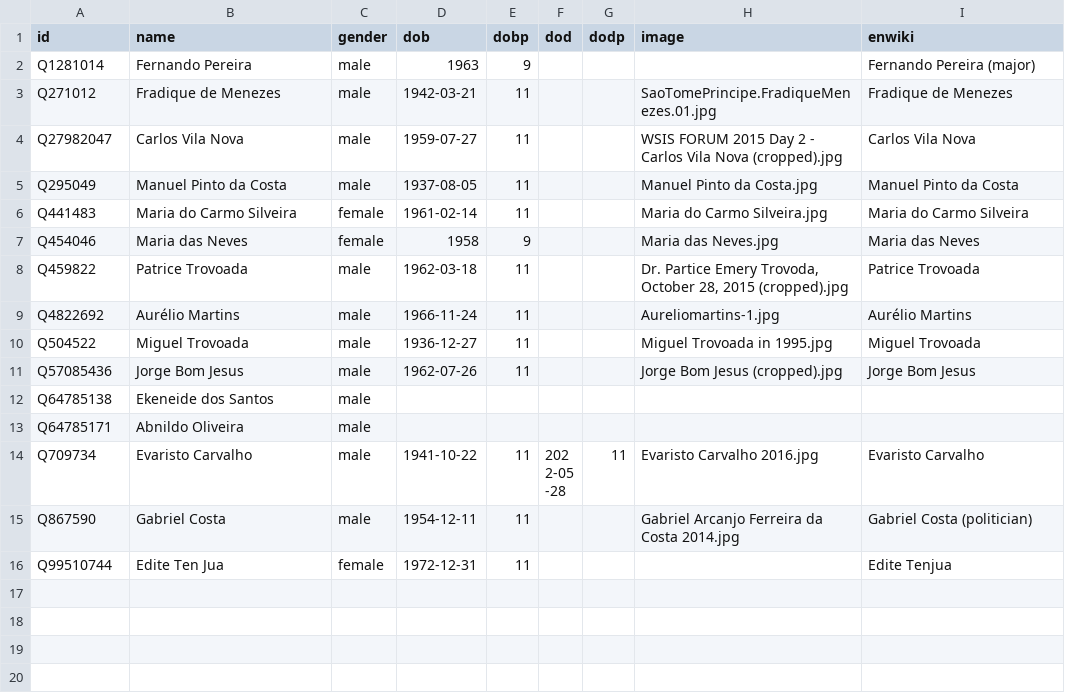
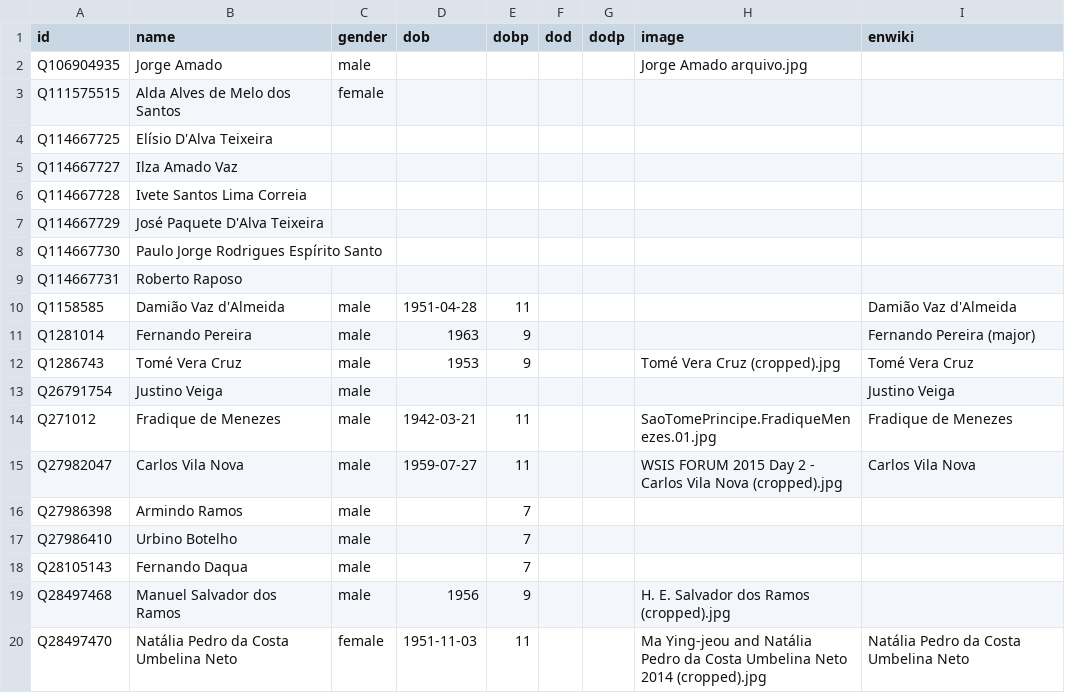
Before and after one commit to every-politician-scrapers/sao-tome-and-principe, a CSV file: html/bio.csv, drawn as a sheet; only a part is shown; the shorter side is filled out with more unchanged rows; the diff covers the shown part only; the diff names each change by its address in the sheet, - before the commit and + after, or states it on an @@ line.

```diff
--- a/html/bio.csv
+++ b/html/bio.csv
+row 2: Q106904935 | Jorge Amado | male |  |  |  |  | Jorge Amado arquivo.jpg
+row 3: Q111575515 | Alda Alves de Melo dos Santos | female
+row 4: Q114667725 | Elísio D'Alva Teixeira
+row 5: Q114667727 | Ilza Amado Vaz
+row 6: Q114667728 | Ivete Santos Lima Correia
+row 7: Q114667729 | José Paquete D'Alva Teixeira
+row 8: Q114667730 | Paulo Jorge Rodrigues Espírito Santo
+row 9: Q114667731 | Roberto Raposo
+row 10: Q1158585 | Damião Vaz d'Almeida | male | 1951-04-28 | 11 |  |  |  | Damião Vaz d'Almeida
+row 12: Q1286743 | Tomé Vera Cruz | male | 1953 | 9 |  |  | Tomé Vera Cruz (cropped).jpg | Tomé Vera Cruz
+row 13: Q26791754 | Justino Veiga | male |  |  |  |  |  | Justino Veiga
+row 16: Q27986398 | Armindo Ramos | male |  | 7
+row 17: Q27986410 | Urbino Botelho | male |  | 7
+row 18: Q28105143 | Fernando Daqua | male |  | 7
+row 19: Q28497468 | Manuel Salvador dos Ramos | male | 1956 | 9 |  |  | H. E. Salvador dos Ramos (cropped).jpg
+row 20: Q28497470 | Natália Pedro da Costa Umbelina Neto | female | 1951-11-03 | 11 |  |  | Ma Ying-jeou and Natália Pedro da Costa Umbelina Neto 2014 (cropped).jpg | Natália Pedro da Costa Umbelina Neto
```
Also changed, not shown: 16 added rows elsewhere in this file, html/current.csv, html/holders21.csv, 6 other files.
